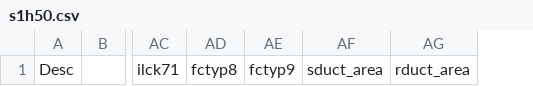
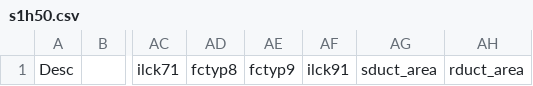
Before and after one commit to bergey/ASHRAE-RP-1449, a CSV file: sim-specs/s1h50.csv, drawn as a sheet; only a part is shown, gaps mark what is left out; the diff names each change by its address in the sheet, - before the commit and + after, or states it on an @@ line.

```diff
--- a/sim-specs/s1h50.csv
+++ b/sim-specs/s1h50.csv
+column AF, row 1: ilck91
```
Also changed, not shown: sim-specs/s1h100.csv, sim-specs/s1h130.csv, 3 other files.
